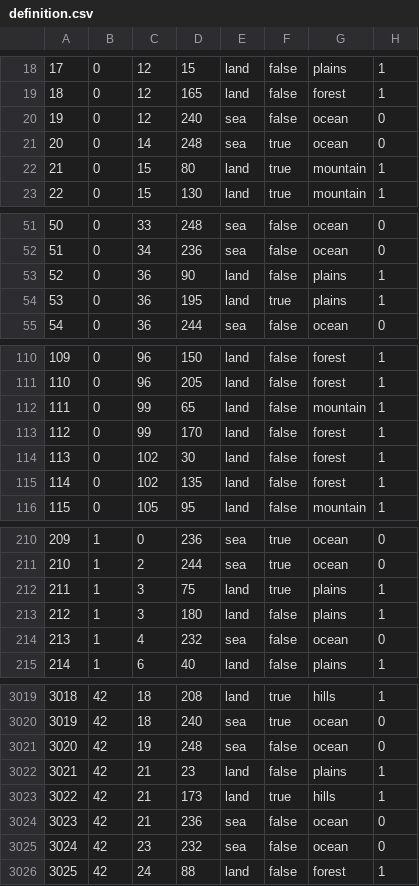
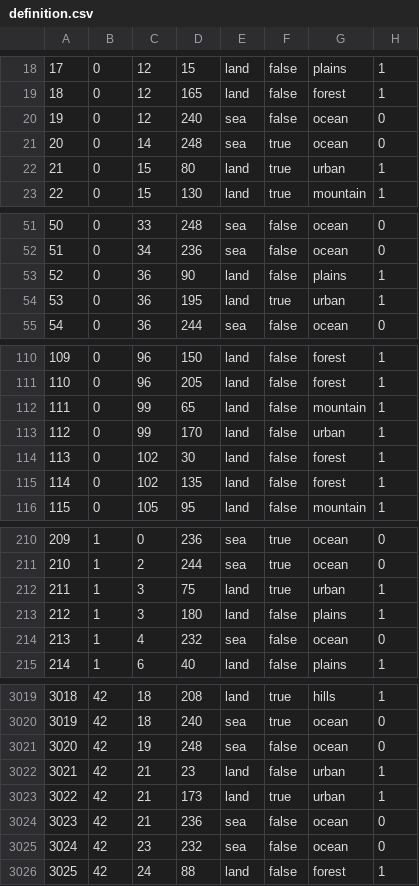
Before and after one commit to mengxinxier/Adorable-heart-beta1, a CSV file: map/definition.csv, drawn as a sheet; only a part is shown, gaps mark what is left out; the diff covers the shown part only.

```diff
--- a/map/definition.csv
+++ b/map/definition.csv
@@ -21,3 +21,3 @@
 20;0;14;248;sea;true;ocean;0
-21;0;15;80;land;true;mountain;1
+21;0;15;80;land;true;urban;1
 22;0;15;130;land;true;mountain;1
@@ -53,3 +53,3 @@
 52;0;36;90;land;false;plains;1
-53;0;36;195;land;true;plains;1
+53;0;36;195;land;true;urban;1
 54;0;36;244;sea;false;ocean;0
@@ -112,3 +112,3 @@
 111;0;99;65;land;false;mountain;1
-112;0;99;170;land;false;forest;1
+112;0;99;170;land;false;urban;1
 113;0;102;30;land;false;forest;1
@@ -211,3 +211,3 @@
 210;1;2;244;sea;true;ocean;0
-211;1;3;75;land;true;plains;1
+211;1;3;75;land;true;urban;1
 212;1;3;180;land;false;plains;1
@@ -3021,4 +3021,4 @@
 3020;42;19;248;sea;false;ocean;0
-3021;42;21;23;land;false;plains;1
-3022;42;21;173;land;true;hills;1
+3021;42;21;23;land;false;urban;1
+3022;42;21;173;land;true;urban;1
 3023;42;21;236;sea;false;ocean;0
```
Also changed, not shown: 4 edited cells elsewhere in this file, 35 other files.
